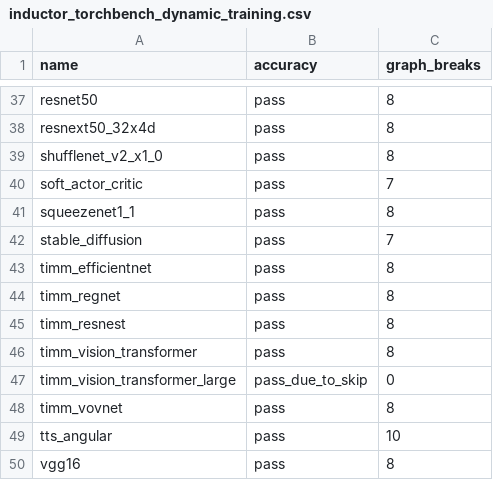
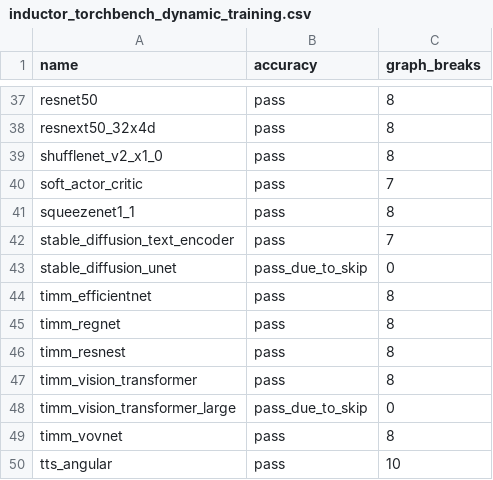
Before and after one commit to HabanaAI/pytorch-fork, a CSV file: benchmarks/dynamo/ci_expected_accuracy/inductor_torchbench_dynamic_training.csv, drawn as a sheet; only a part is shown, gaps mark what is left out; the shorter side is filled out with more unchanged rows.

```diff
--- a/benchmarks/dynamo/ci_expected_accuracy/inductor_torchbench_dynamic_training.csv
+++ b/benchmarks/dynamo/ci_expected_accuracy/inductor_torchbench_dynamic_training.csv
@@ -41,3 +41,4 @@ soft_actor_critic,pass,7
 squeezenet1_1,pass,8
-stable_diffusion,pass,7
+stable_diffusion_text_encoder,pass,7
+stable_diffusion_unet,pass_due_to_skip,0
 timm_efficientnet,pass,8
```
Also changed, not shown: benchmarks/dynamo/ci_expected_accuracy/aot_inductor_torchbench_inference.csv, benchmarks/dynamo/ci_expected_accuracy/inductor_torchbench_inference.csv, 5 other files.
